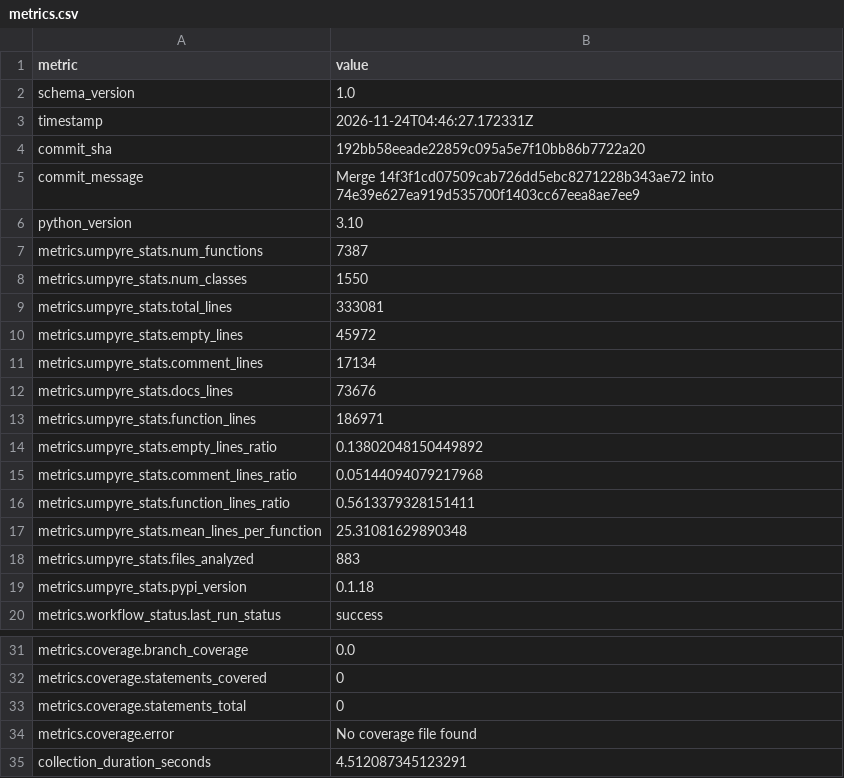
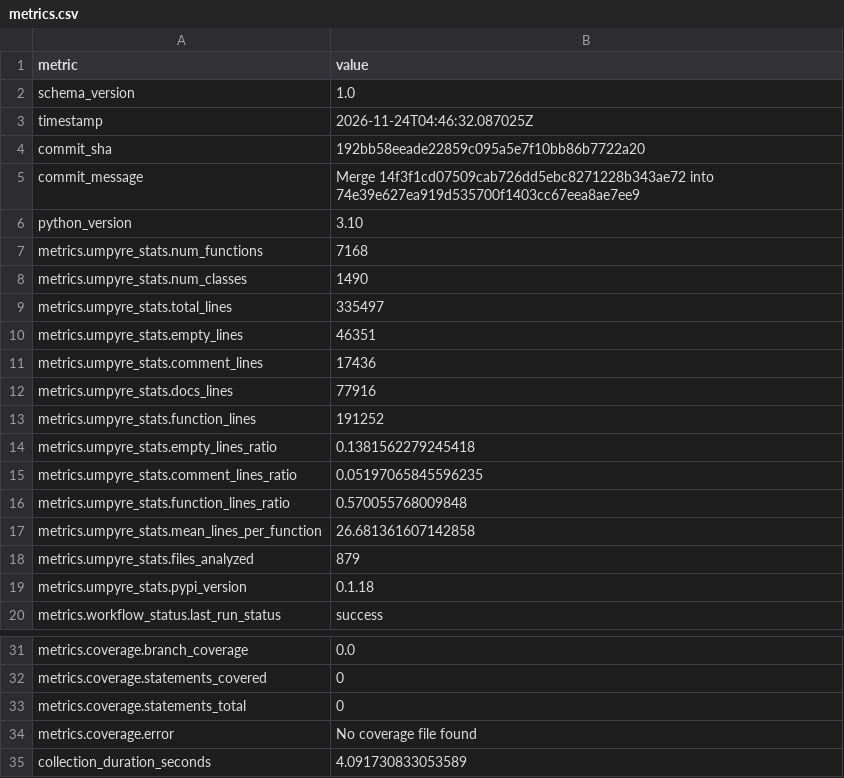
Before and after one commit to i2mint/ij, a CSV file: metrics.csv, drawn as a sheet; only a part is shown, gaps mark what is left out.

Commit message:
Update metrics for 192bb58

```diff
--- a/metrics.csv
+++ b/metrics.csv
@@ -2,3 +2,3 @@ metric,value
 schema_version,1.0
-timestamp,2026-11-24T04:46:27.172331Z
+timestamp,2026-11-24T04:46:32.087025Z
 commit_sha,192bb58eeade22859c095a5e7f10bb86b7722a20
@@ -6,14 +6,14 @@ commit_message,Merge 14f3f1cd07509cab726dd5ebc8271228b343ae72 into 74e39e627ea91
 python_version,3.10
-metrics.umpyre_stats.num_functions,7387
-metrics.umpyre_stats.num_classes,1550
-metrics.umpyre_stats.total_lines,333081
-metrics.umpyre_stats.empty_lines,45972
-metrics.umpyre_stats.comment_lines,17134
-metrics.umpyre_stats.docs_lines,73676
-metrics.umpyre_stats.function_lines,186971
-metrics.umpyre_stats.empty_lines_ratio,0.13802048150449892
-metrics.umpyre_stats.comment_lines_ratio,0.05144094079217968
-metrics.umpyre_stats.function_lines_ratio,0.5613379328151411
-metrics.umpyre_stats.mean_lines_per_function,25.31081629890348
-metrics.umpyre_stats.files_analyzed,883
+metrics.umpyre_stats.num_functions,7168
+metrics.umpyre_stats.num_classes,1490
+metrics.umpyre_stats.total_lines,335497
+metrics.umpyre_stats.empty_lines,46351
+metrics.umpyre_stats.comment_lines,17436
+metrics.umpyre_stats.docs_lines,77916
+metrics.umpyre_stats.function_lines,191252
+metrics.umpyre_stats.empty_lines_ratio,0.1381562279245418
+metrics.umpyre_stats.comment_lines_ratio,0.05197065845596235
+metrics.umpyre_stats.function_lines_ratio,0.570055768009848
+metrics.umpyre_stats.mean_lines_per_function,26.681361607142858
+metrics.umpyre_stats.files_analyzed,879
 metrics.umpyre_stats.pypi_version,0.1.18
@@ -38,2 +38,2 @@ metrics.coverage.statements_total,0
 metrics.coverage.error,No coverage file found
-collection_duration_seconds,4.512087345123291
+collection_duration_seconds,4.091730833053589
```
Also changed, not shown: 2 other files.
